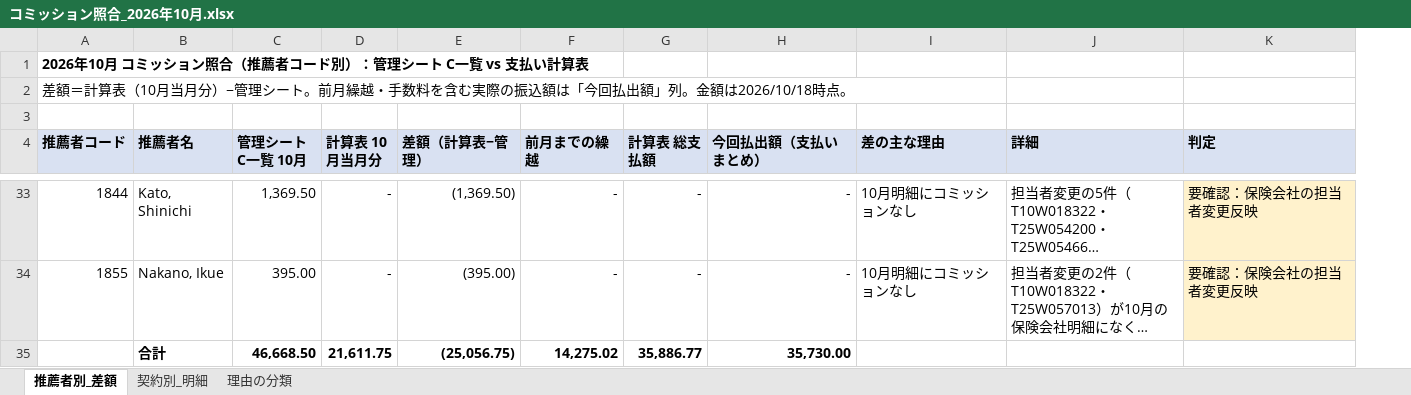
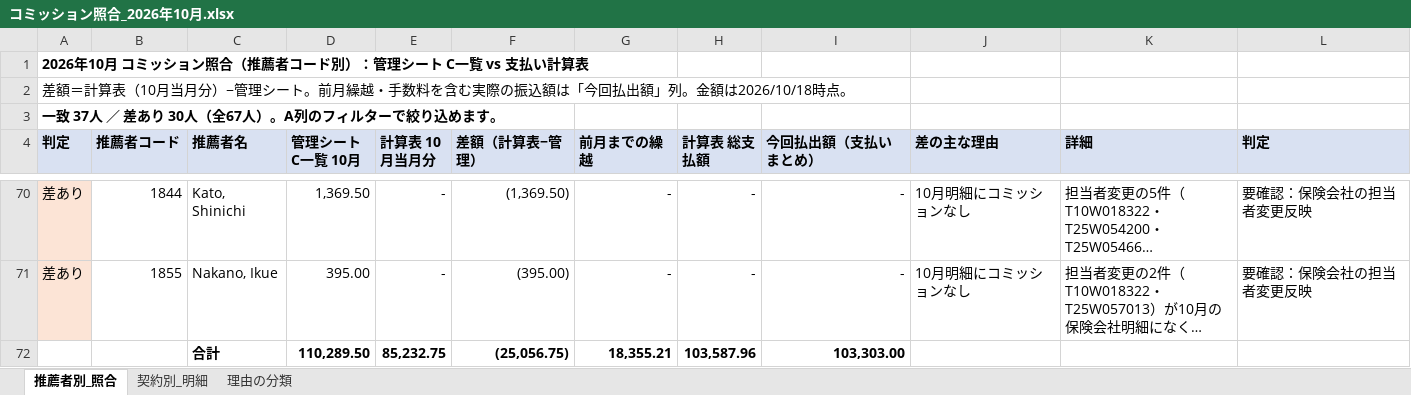
Before and after one commit to rs88-dot/test, an Excel workbook: コミッション照合_2026年10月.xlsx, sheet 推薦者別_照合, drawn as a sheet; only a part is shown, gaps mark what is left out; long unchanged cells end in …; values as stored, in another font and other column widths than the file's, no borders; charts and pictures not drawn; removed rows and columns are numbered as before the commit, all else as after; the diff covers the shown part only; the diff names each change by its address in the sheet, - before the commit and + after, or states it on an @@ line.

```diff
--- a/コミッション照合_2026年10月.xlsx (sheet 推薦者別_照合)
+++ b/コミッション照合_2026年10月.xlsx (sheet 推薦者別_照合)
-sheet tab: 推薦者別_差額
+sheet tab: 推薦者別_照合
+column A (判定), rows 1-3: 2026年10月 コミッション照合（推薦者コード別）：管理シート C一覧 vs 支払い計算表 | 差額＝計算表（10月当月分）−管理シート。前月繰越・手数料を含む実際の振込額は「今回払出額」列。金額は2026/10/18時点。 | 一致 37人 ／ 差あり 30人（全67人）。A列のフィルターで絞り込めます。; rows 70-71: 差あり | 差あり
-B1 (推薦者コード): 2026年10月 コミッション照合（推薦者コード別）：管理シート C一覧 vs 支払い計算表
+B1 (推薦者コード): (empty)
-B2 (推薦者コード): 差額＝計算表（10月当月分）−管理シート。前月繰越・手数料を含む実際の振込額は「今回払出額」列。金額は2026/10/18時点。
+B2 (推薦者コード): (empty)
-L70:L71 fill: #FFF2CC
+L70:L71 fill: none
-row 35:  | 合計 | 46,668.50 | 21,611.75 | (25,056.75) | 14,275.02 | 35,886.77 | 35,730.00
+row 72:  |  | 合計 | 110,289.50 | 85,232.75 | (25,056.75) | 18,355.21 | 103,587.96 | 103,303.00
```
Also changed, not shown: 37 added rows elsewhere in this sheet, formulas that keep their value, charts or pictures.
